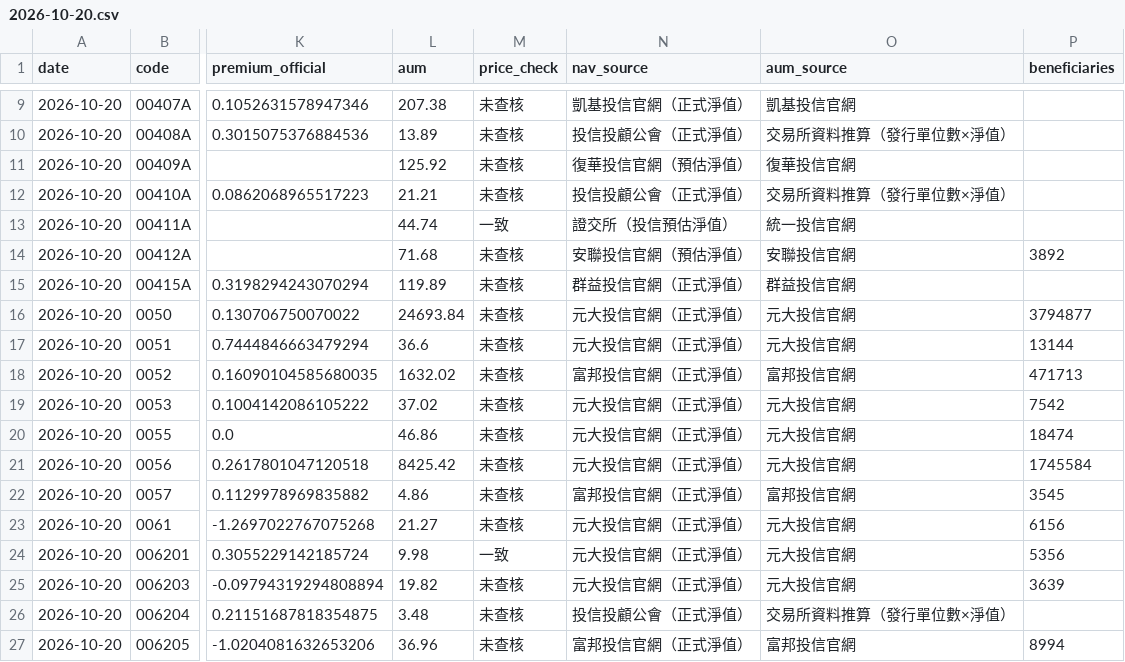
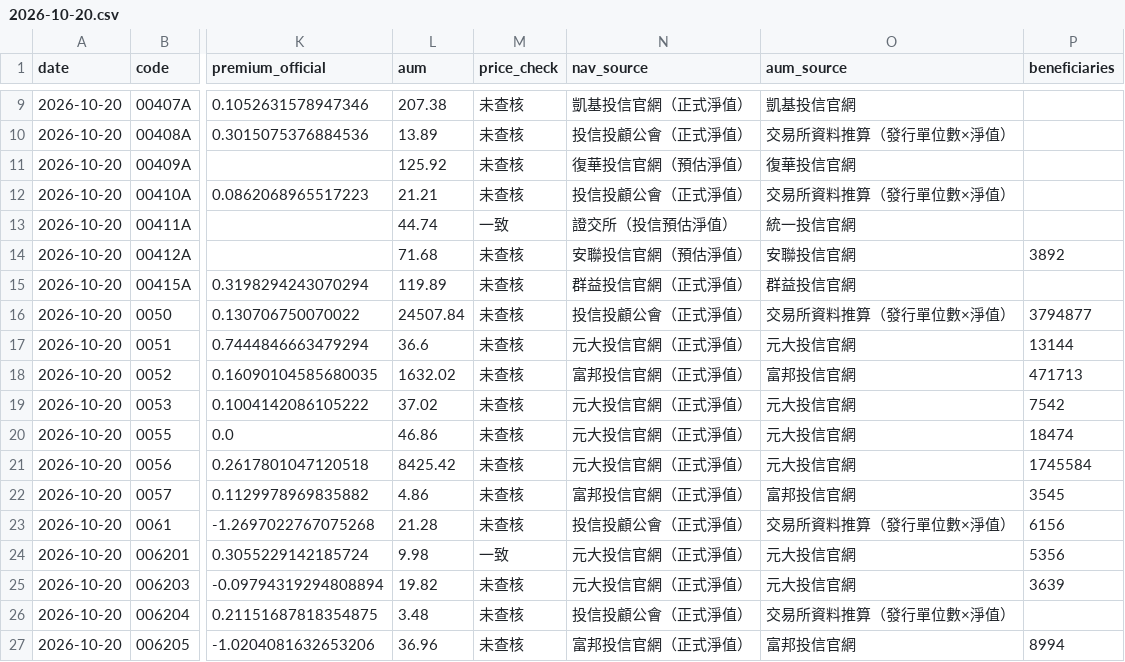
Before and after one commit to breezeflow-tw/breezeflow-data, a CSV file: data/history/daily/2026-10-20.csv, drawn as a sheet; only a part is shown, gaps mark what is left out; the diff names each change by its address in the sheet, - before the commit and + after, or states it on an @@ line.

```diff
--- a/data/history/daily/2026-10-20.csv
+++ b/data/history/daily/2026-10-20.csv
-L16 (aum): 24693.84
+L16 (aum): 24507.84
-N16 (nav_source): 元大投信官網（正式淨值）
+N16 (nav_source): 投信投顧公會（正式淨值）
-O16 (aum_source): 元大投信官網
+O16 (aum_source): 交易所資料推算（發行單位數×淨值）
-L23 (aum): 21.27
+L23 (aum): 21.28
-N23 (nav_source): 元大投信官網（正式淨值）
+N23 (nav_source): 投信投顧公會（正式淨值）
-O23 (aum_source): 元大投信官網
+O23 (aum_source): 交易所資料推算（發行單位數×淨值）
```
Also changed, not shown: data/history/dividend.csv, data/history/etf.csv, 6 other files.
